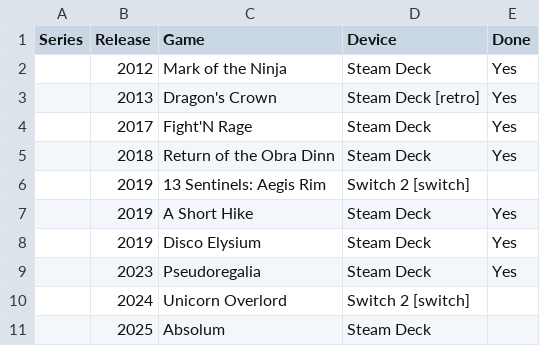
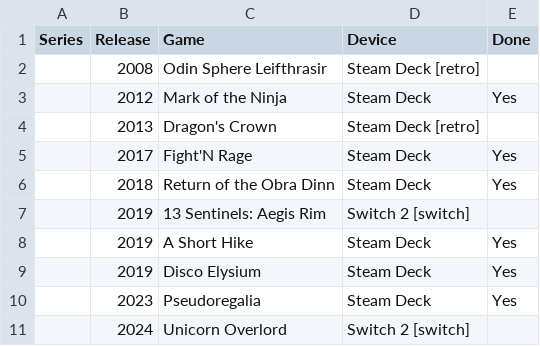
Before and after one commit to proletariado/proletariado.github.io, a CSV file: input/collection.csv, drawn as a sheet; only a part is shown; the shorter side is filled out with more unchanged rows.

Commit message:
Update collection.csv

```diff
--- a/input/collection.csv
+++ b/input/collection.csv
@@ -1,4 +1,5 @@
 Series,Release,Game,Device,Done
+,2008,Odin Sphere Leifthrasir,Steam Deck [retro],
 ,2012,Mark of the Ninja,Steam Deck,Yes
-,2013,Dragon's Crown,Steam Deck [retro],Yes
+,2013,Dragon's Crown,Steam Deck [retro],
 ,2017,Fight'N Rage,Steam Deck,Yes
```
